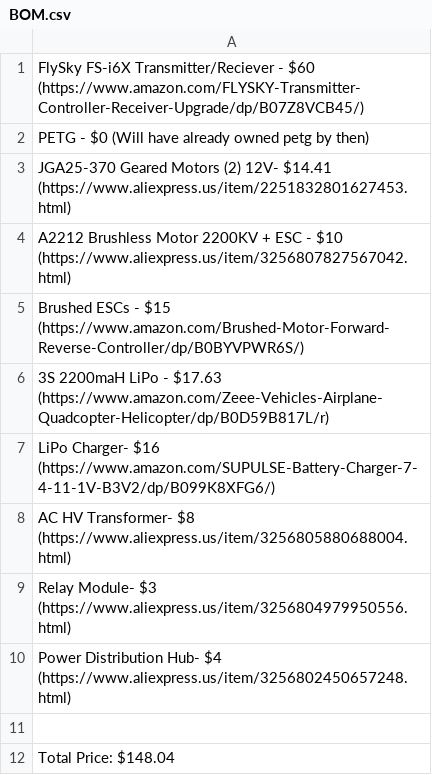
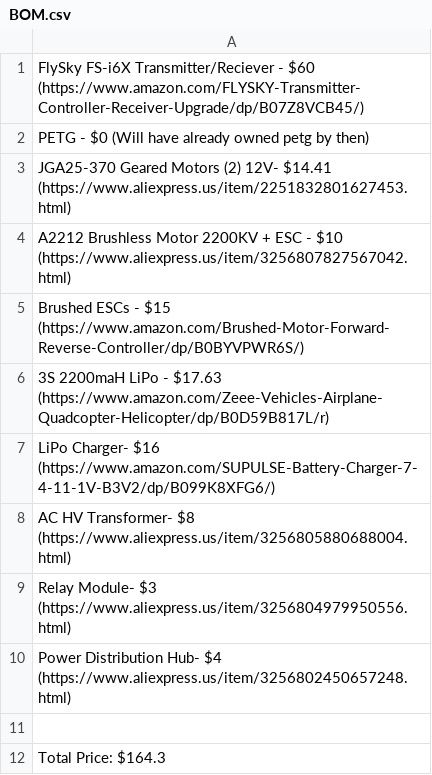
Before and after one commit to Firestorm108/Evo, a CSV file: BOM.csv, drawn as a sheet.

Commit message:
Update BOM.csv
added tax

```diff
--- a/BOM.csv
+++ b/BOM.csv
@@ -11,2 +11,2 @@ Power Distribution Hub- $4 (https://www.aliexpress.us/item/3256802450657248.html
 
-Total Price: $148.04
+Total Price: $164.3
```
